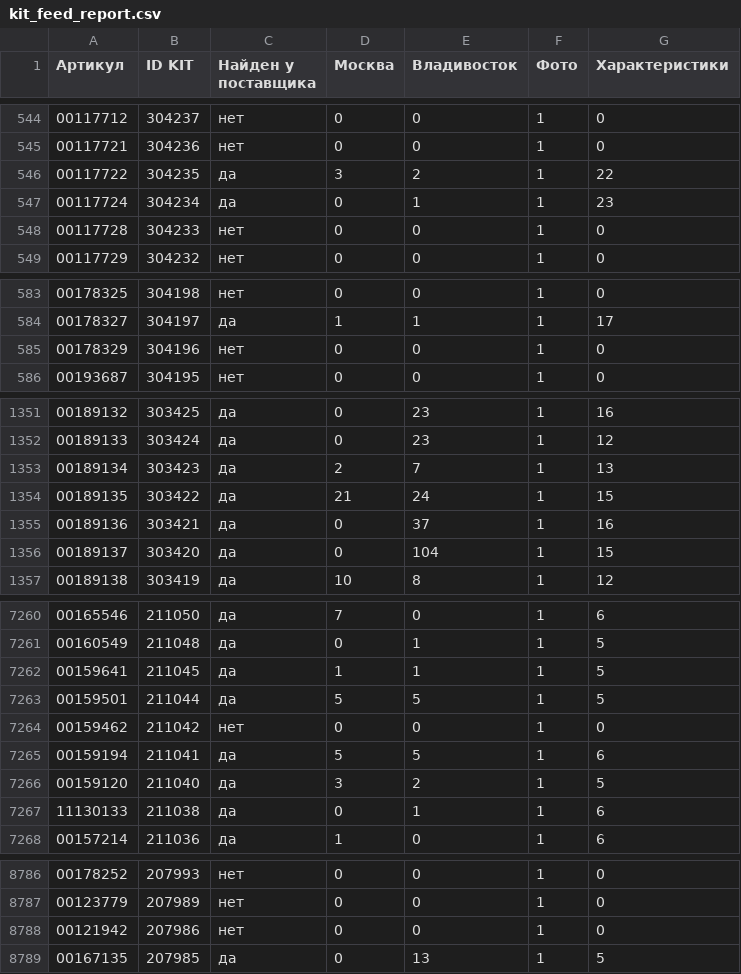
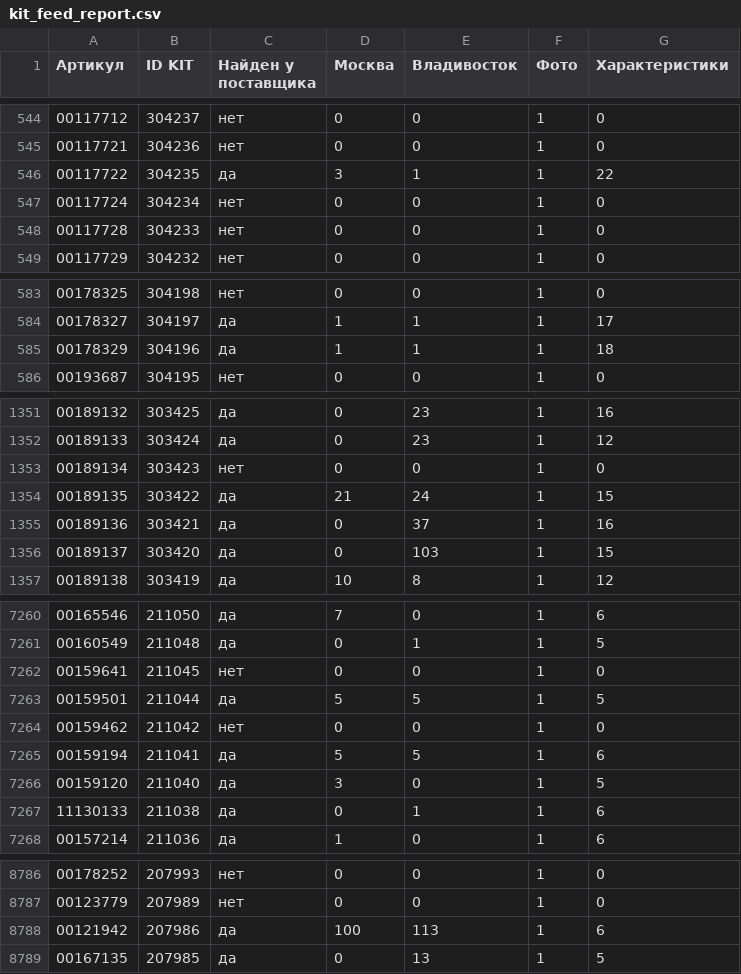
Before and after one commit to maria17-ai/kit-feed, a CSV file: kit_feed_report.csv, drawn as a sheet; only a part is shown, gaps mark what is left out; the diff covers the shown part only.

```diff
--- a/kit_feed_report.csv
+++ b/kit_feed_report.csv
@@ -545,4 +545,4 @@
 00117721;304236;нет;0;0;1;0
-00117722;304235;да;3;2;1;22
-00117724;304234;да;0;1;1;23
+00117722;304235;да;3;1;1;22
+00117724;304234;нет;0;0;1;0
 00117728;304233;нет;0;0;1;0
@@ -584,3 +584,3 @@
 00178327;304197;да;1;1;1;17
-00178329;304196;нет;0;0;1;0
+00178329;304196;да;1;1;1;18
 00193687;304195;нет;0;0;1;0
@@ -1352,6 +1352,6 @@
 00189133;303424;да;0;23;1;12
-00189134;303423;да;2;7;1;13
+00189134;303423;нет;0;0;1;0
 00189135;303422;да;21;24;1;15
 00189136;303421;да;0;37;1;16
-00189137;303420;да;0;104;1;15
+00189137;303420;да;0;103;1;15
 00189138;303419;да;10;8;1;12
@@ -7261,3 +7261,3 @@
 00160549;211048;да;0;1;1;5
-00159641;211045;да;1;1;1;5
+00159641;211045;нет;0;0;1;0
 00159501;211044;да;5;5;1;5
@@ -7265,3 +7265,3 @@
 00159194;211041;да;5;5;1;6
-00159120;211040;да;3;2;1;5
+00159120;211040;да;3;0;1;5
 11130133;211038;да;0;1;1;6
@@ -8787,3 +8787,3 @@
 00123779;207989;нет;0;0;1;0
-00121942;207986;нет;0;0;1;0
+00121942;207986;да;100;113;1;6
 00167135;207985;да;0;13;1;5
```
Also changed, not shown: 57 edited cells elsewhere in this file, 1 other file.
